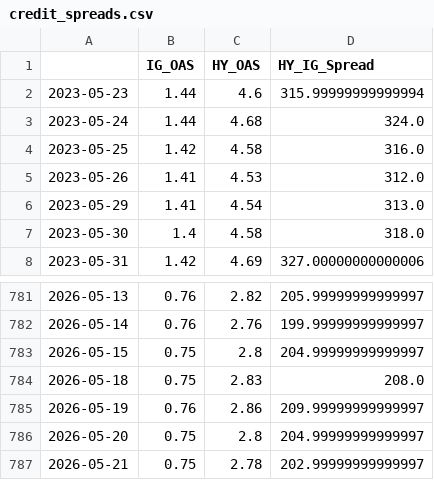
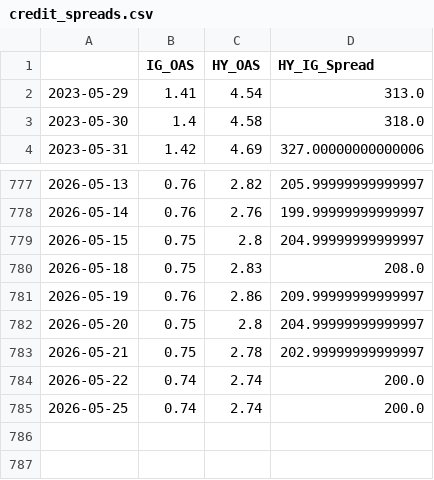
Before and after one commit to maxesser1776/mcf-dashboard, a CSV file: data/processed/credit_spreads.csv, drawn as a sheet; only a part is shown, gaps mark what is left out.

```diff
--- a/data/processed/credit_spreads.csv
+++ b/data/processed/credit_spreads.csv
@@ -1,6 +1,2 @@
 ,IG_OAS,HY_OAS,HY_IG_Spread
-2023-05-23,1.44,4.6,315.99999999999994
-2023-05-24,1.44,4.68,324.0
-2023-05-25,1.42,4.58,316.0
-2023-05-26,1.41,4.53,312.0
 2023-05-29,1.41,4.54,313.0
@@ -787 +783,3 @@
 2026-05-21,0.75,2.78,202.99999999999997
+2026-05-22,0.74,2.74,200.0
+2026-05-25,0.74,2.74,200.0
```
Also changed, not shown: data/processed/fed_liquidity.csv, data/processed/funding_stress.csv, 4 other files.
